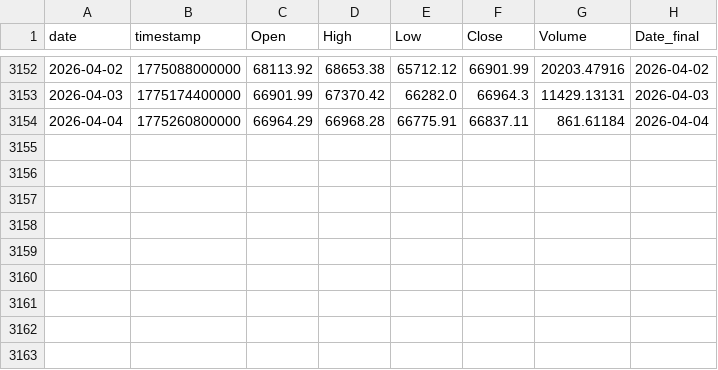
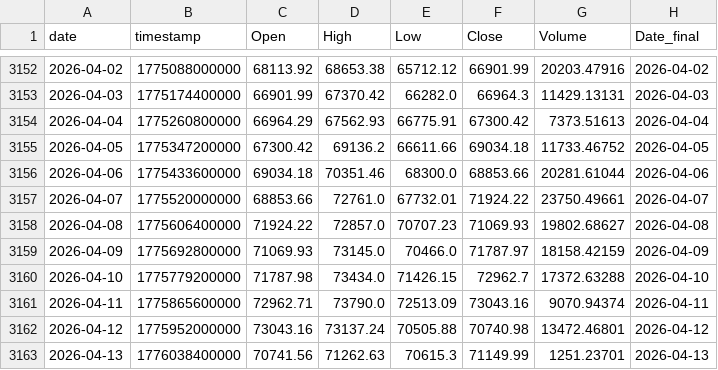
Before and after one commit to Hibra999/TT, a CSV file: data/tokens/BTC-USDT_2020-2025.csv, drawn as a sheet; only a part is shown, gaps mark what is left out.

```diff
--- a/data/tokens/BTC-USDT_2020-2025.csv
+++ b/data/tokens/BTC-USDT_2020-2025.csv
@@ -3153,2 +3153,11 @@ date,timestamp,Open,High,Low,Close,Volume,Date_final
 2026-04-03,1775174400000,66901.99,67370.42,66282.0,66964.3,11429.13131,2026-04-03
-2026-04-04,1775260800000,66964.29,66968.28,66775.91,66837.11,861.61184,2026-04-04
+2026-04-04,1775260800000,66964.29,67562.93,66775.91,67300.42,7373.51613,2026-04-04
+2026-04-05,1775347200000,67300.42,69136.2,66611.66,69034.18,11733.46752,2026-04-05
+2026-04-06,1775433600000,69034.18,70351.46,68300.0,68853.66,20281.61044,2026-04-06
+2026-04-07,1775520000000,68853.66,72761.0,67732.01,71924.22,23750.49661,2026-04-07
+2026-04-08,1775606400000,71924.22,72857.0,70707.23,71069.93,19802.68627,2026-04-08
+2026-04-09,1775692800000,71069.93,73145.0,70466.0,71787.97,18158.42159,2026-04-09
+2026-04-10,1775779200000,71787.98,73434.0,71426.15,72962.7,17372.63288,2026-04-10
+2026-04-11,1775865600000,72962.71,73790.0,72513.09,73043.16,9070.94374,2026-04-11
+2026-04-12,1775952000000,73043.16,73137.24,70505.88,70740.98,13472.46801,2026-04-12
+2026-04-13,1776038400000,70741.56,71262.63,70615.3,71149.99,1251.23701,2026-04-13
```
Also changed, not shown: data/tokens/AAPL_2020-2025.csv, data/tokens/CBOE_2020-2025.csv, 5 other files.
